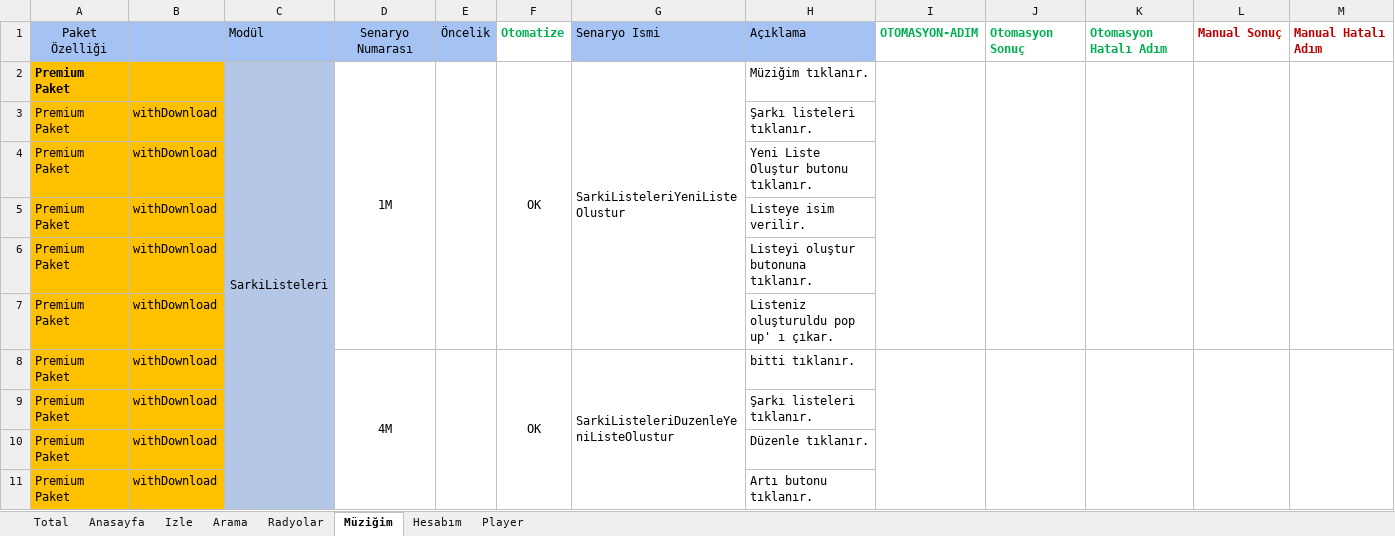
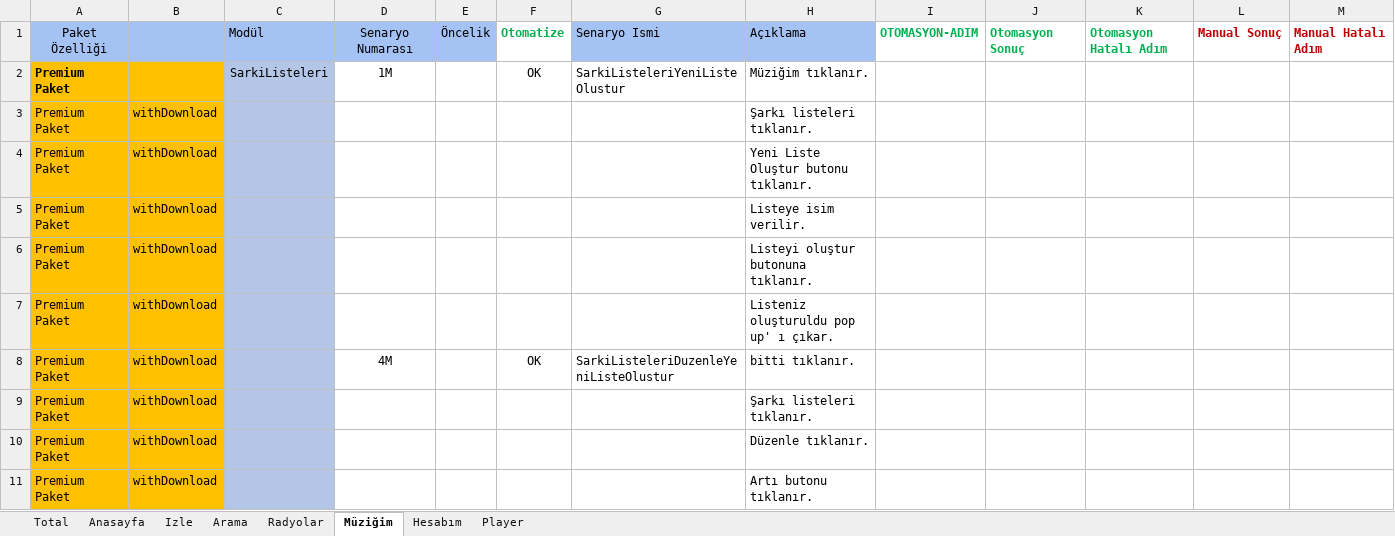
Before and after one commit to sinanulug34/Excel, an Excel workbook: base.xlsx, sheet Müziğim, drawn as a sheet; only a part is shown; values as stored, in another font and other column widths than the file's, no borders; charts and pictures and conditional formats not drawn; the diff covers the shown part only; the diff names each change by its address in the sheet, - before the commit and + after, or states it on an @@ line.

```diff
--- a/base.xlsx (sheet Müziğim)
+++ b/base.xlsx (sheet Müziğim)
-C2:C66 merged
-D2:D7 merged
-E2:E7 merged
-F2:F7 merged
-G2:G7 merged
-I2:I7 merged
-J2:J7 merged
-K2:K7 merged
-L2:L7 merged
-M2:M7 merged
-D8:D15 merged
-E8:E15 merged
-F8:F15 merged
-G8:G15 merged
-I8:I15 merged
-J8:J15 merged
-K8:K15 merged
-L8:L15 merged
-M8:M15 merged
```
Also changed, not shown: merged cells elsewhere in this sheet, sheet Player, sheet Izle, sheet Anasayfa, sheet Arama, sheet Radyolar, sheet Hesabım, 1 more sheet, charts or pictures, 4 other files.
